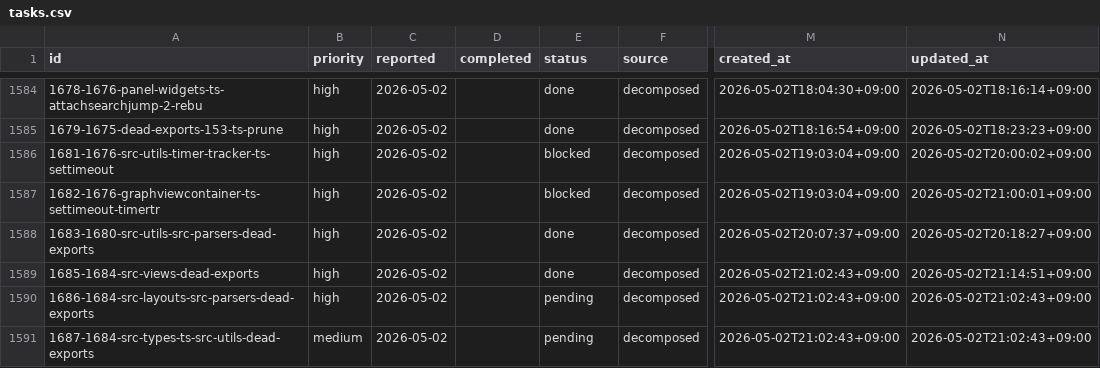
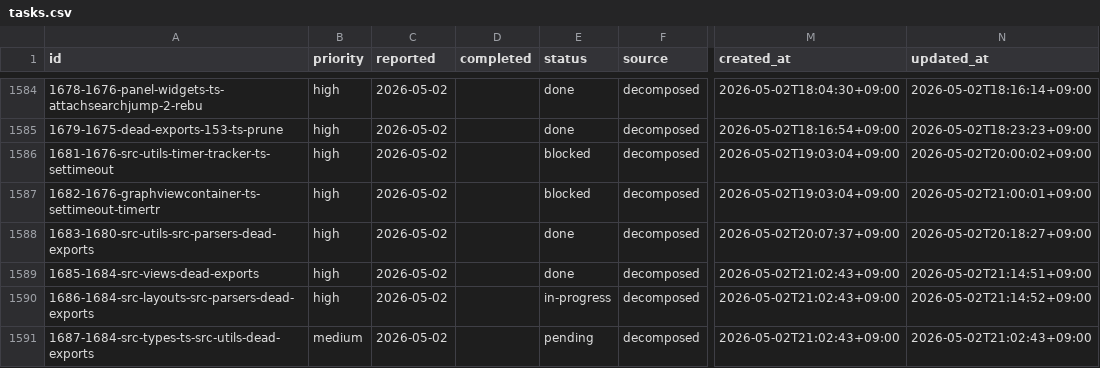
Before and after one commit to laximgqozaZZZYT/obsidian-graph-island, a CSV file: scripts/pipeline/tasks.csv, drawn as a sheet; only a part is shown, gaps mark what is left out; the diff names each change by its address in the sheet, - before the commit and + after, or states it on an @@ line.

Commit message:
chore: start task 1686-1684-src-layouts-src-parsers-dead-exports

```diff
--- a/scripts/pipeline/tasks.csv
+++ b/scripts/pipeline/tasks.csv
-E1590 (status): pending
+E1590 (status): in-progress
-N1590 (updated_at): 2026-05-02T21:02:43+09:00
+N1590 (updated_at): 2026-05-02T21:14:52+09:00
```
